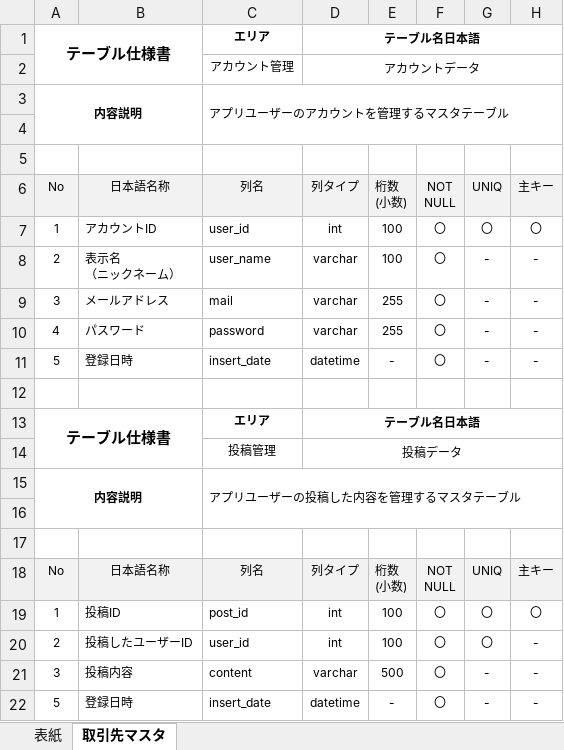
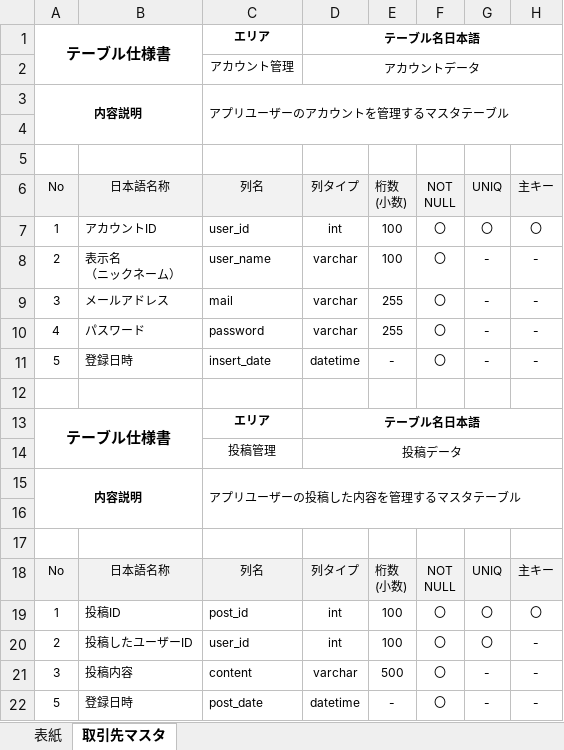
Before and after one commit to waka-di/ToDoList, an Excel workbook: 設計書/基本設計/テーブル定義書.xlsx, sheet 取引先マスタ, drawn as a sheet; only a part is shown; values as stored, in another font and other column widths than the file's, no borders; the diff names each change by its address in the sheet, - before the commit and + after, or states it on an @@ line.

```diff
--- a/設計書/基本設計/テーブル定義書.xlsx (sheet 取引先マスタ)
+++ b/設計書/基本設計/テーブル定義書.xlsx (sheet 取引先マスタ)
-C22: insert_date
+C22: post_date
```
Also changed, not shown: sheet 表紙, 5 other files.
